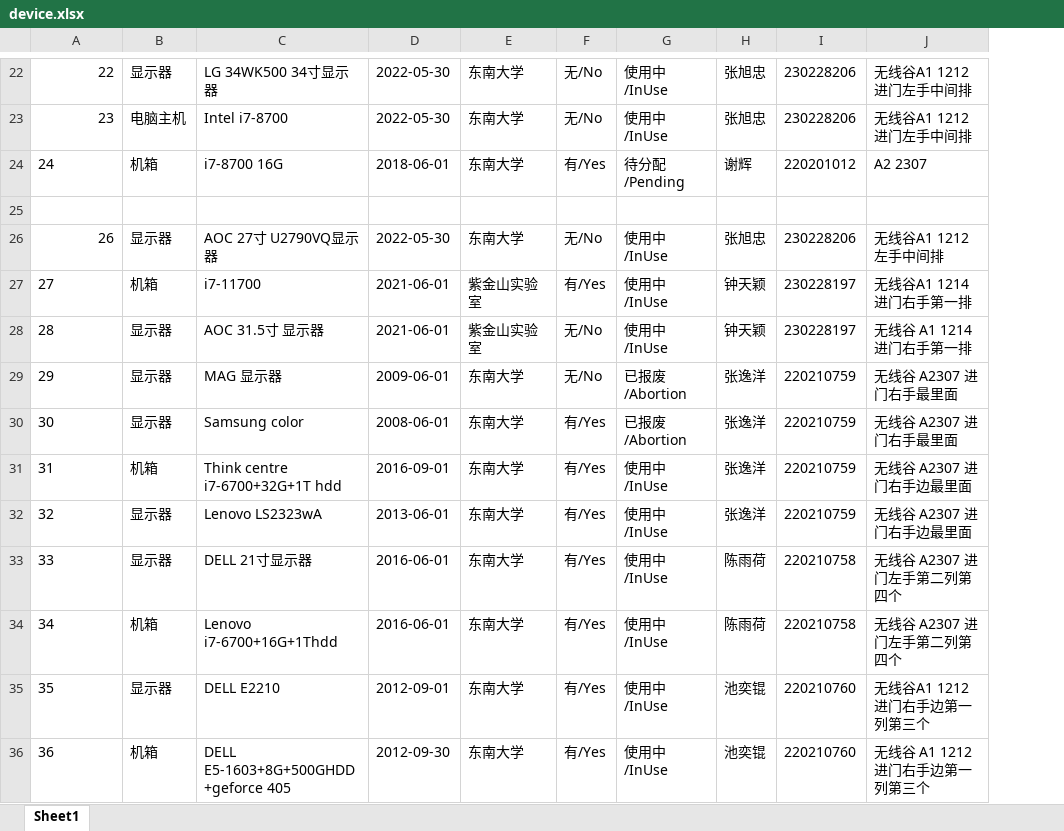
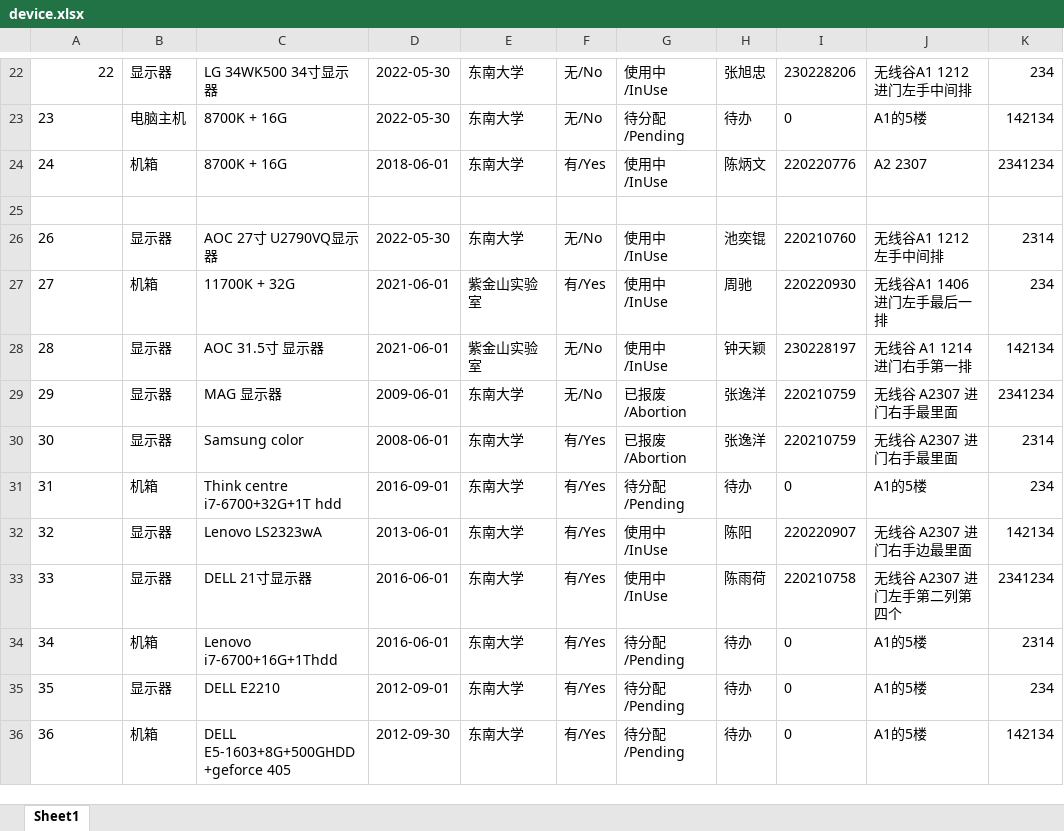
Before and after one commit to lcy1317/DeviceManagement, an Excel workbook: golang/device.xlsx, sheet Sheet1, drawn as a sheet; only a part is shown, gaps mark what is left out; values as stored, in another font and other column widths than the file's, no borders; the diff covers the shown part only; the diff names each change by its address in the sheet, - before the commit and + after, or states it on an @@ line.

```diff
--- a/golang/device.xlsx (sheet Sheet1)
+++ b/golang/device.xlsx (sheet Sheet1)
+column K, rows 22-36: 234 | 142134 | 2341234 |  | 2314 | 234 | 142134 | 2341234 | 2314 | 234 | 142134 | 2341234 | 2314 | 234 | 142134
-A23 alignment: right
+A23 alignment: left
-C23: Intel i7-8700
+C23: 8700K + 16G
-G23: 使用中/InUse
+G23: 待分配/Pending
-H23: 张旭忠
+H23: 待办
-I23: 230228206
+I23: 0
-J23: 无线谷A1 1212进门左手中间排
+J23: A1的5楼
-C24: i7-8700 16G
+C24: 8700K + 16G
-G24: 待分配/Pending
+G24: 使用中/InUse
-H24: 谢辉
+H24: 陈炳文
-I24: 220201012
+I24: 220220776
-A26 alignment: right
+A26 alignment: left
-H26: 张旭忠
+H26: 池奕锟
-I26: 230228206
+I26: 220210760
-C27: i7-11700
+C27: 11700K + 32G
-H27: 钟天颖
+H27: 周驰
-I27: 230228197
+I27: 220220930
-J27: 无线谷A1 1214 进门右手第一排
+J27: 无线谷A1 1406 进门左手最后一排
-G31: 使用中/InUse
+G31: 待分配/Pending
-H31: 张逸洋
+H31: 待办
-I31: 220210759
+I31: 0
-J31: 无线谷 A2307 进门右手边最里面
+J31: A1的5楼
-H32: 张逸洋
+H32: 陈阳
-I32: 220210759
+I32: 220220907
-G34:G36: 使用中/InUse
+G34:G36: 待分配/Pending
-H34: 陈雨荷
+H34: 待办
-I34: 220210758
+I34: 0
-J34: 无线谷 A2307 进门左手第二列第四个
+J34: A1的5楼
-H35:H36: 池奕锟
+H35:H36: 待办
-I35:I36: 220210760
+I35:I36: 0
-J35: 无线谷A1 1212 进门右手边第一列第三个
+J35: A1的5楼
-J36: 无线谷 A1 1212 进门右手边第一列第三个
+J36: A1的5楼
```
Also changed, not shown: 96 added rows, 6 removed rows, 1 moved row and 179 edited cells elsewhere in this sheet, frontend/device.xlsx, 15 other files.
